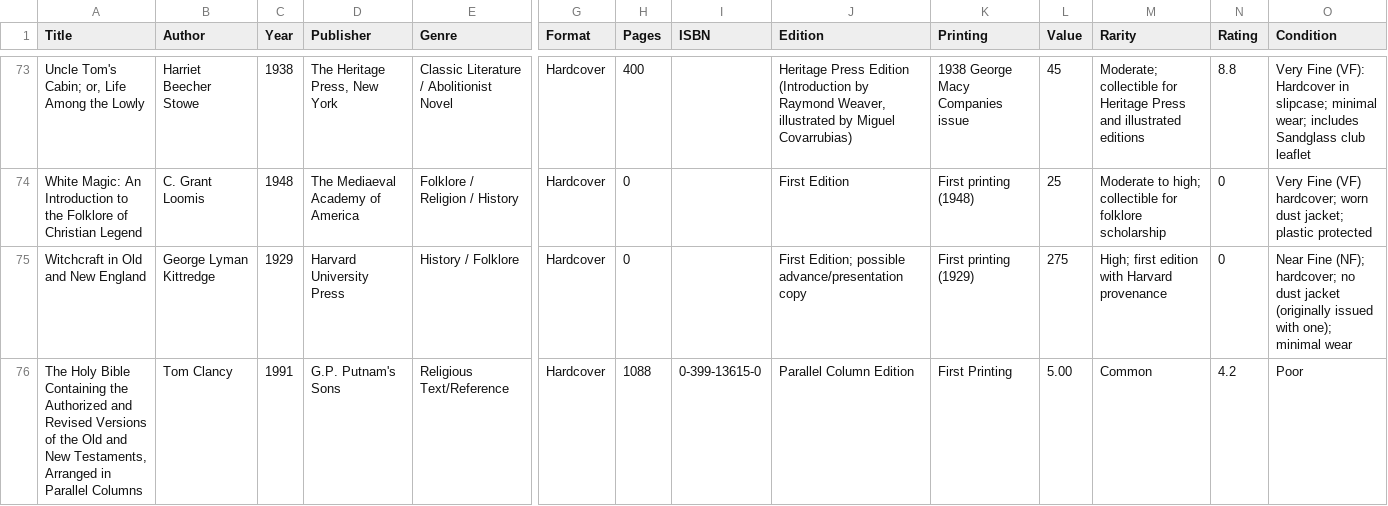
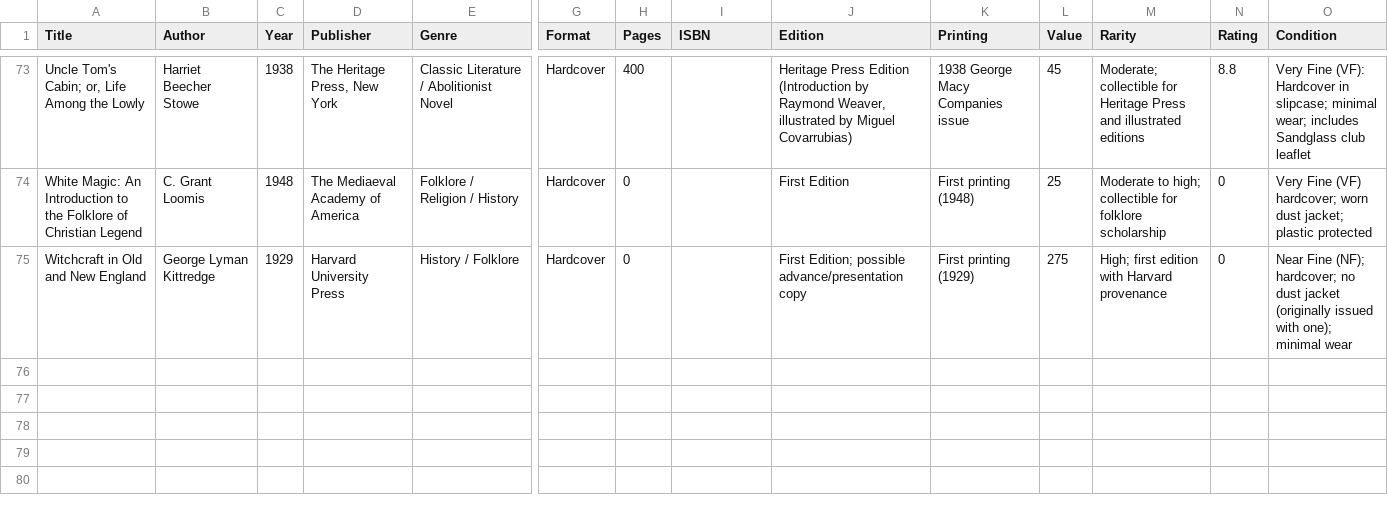
Before and after one commit to Darkstre/book-collection, a CSV file: books.csv, drawn as a sheet; only a part is shown, gaps mark what is left out; rows hold the shown columns only; the diff names each change by its address in the sheet, - before the commit and + after, or states it on an @@ line.

Commit message:
Deleted book: The Holy Bible Containing the Authorized and Revised Versions of the Old and New Testaments, Arranged in Parallel Columns - 2025-08-25 14:44:57

```diff
--- a/books.csv
+++ b/books.csv
-row 76: The Holy Bible Containing the Authorized and Revised Versions of the Old and New Testaments, Arranged in Parallel Columns | Tom Clancy | 1991 | G.P. Putnam's Sons | Religious Text/Reference | Hardcover | 1088 | 0-399-13615-0 | Parallel Column Edition | First Printing | 5.00 | Common | 4.2 | Poor
```
